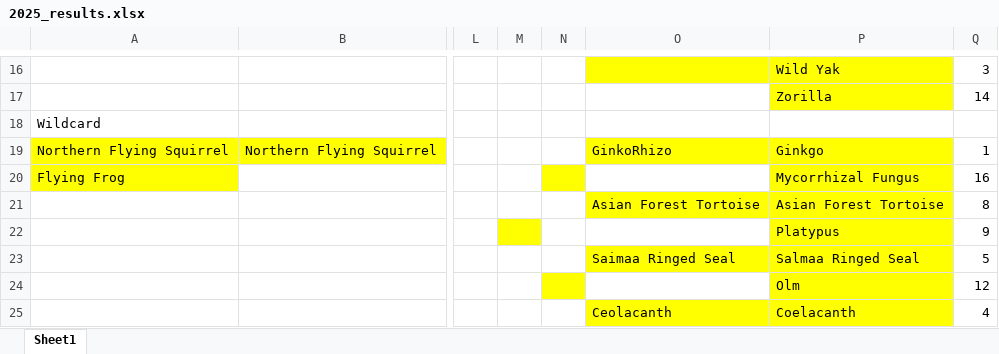
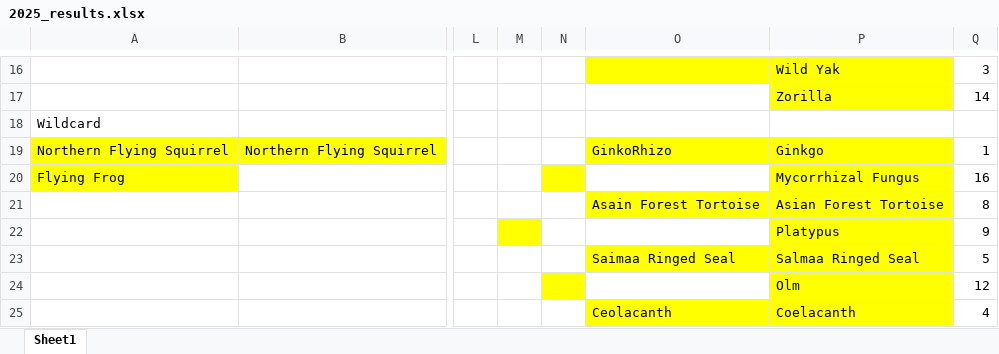
Before and after one commit to JKRWard/MMM, an Excel workbook: 2025_results.xlsx, sheet Sheet1, drawn as a sheet; only a part is shown, gaps mark what is left out; values as stored, in another font and other column widths than the file's, no borders; the diff names each change by its address in the sheet, - before the commit and + after, or states it on an @@ line.

Commit message:
tortoise typo update

```diff
--- a/2025_results.xlsx (sheet Sheet1)
+++ b/2025_results.xlsx (sheet Sheet1)
-O21: Asian Forest Tortoise
+O21: Asain Forest Tortoise
```
Also changed, not shown: 1 other file.
